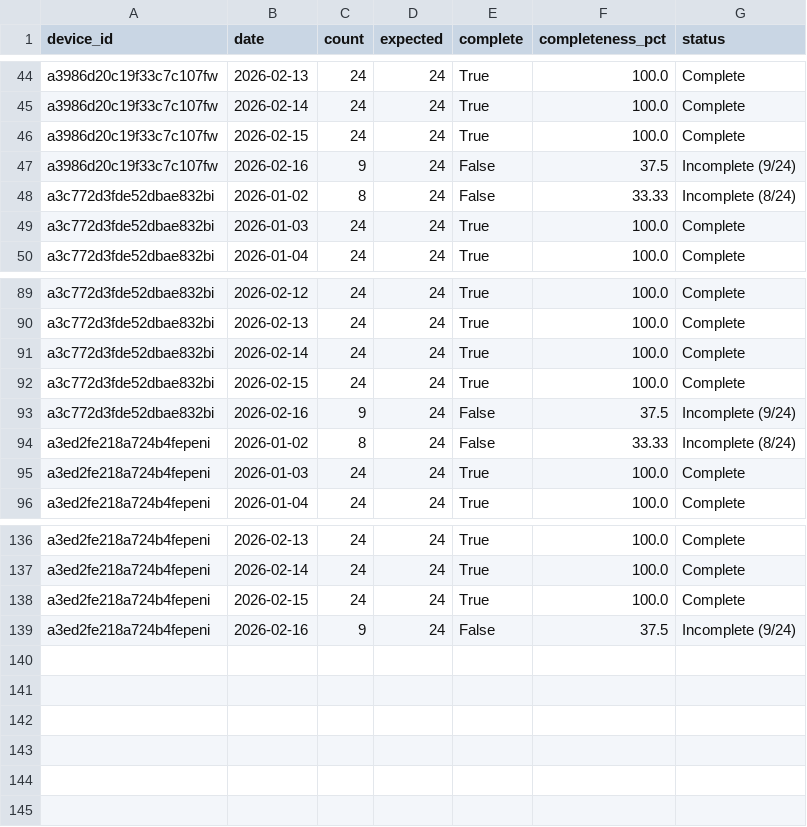
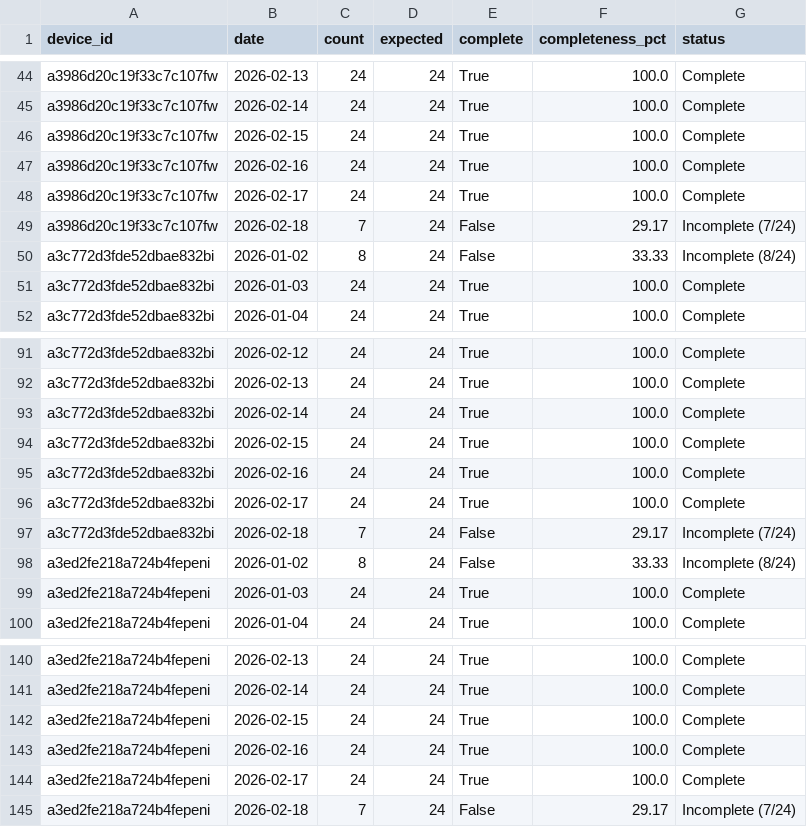
Before and after one commit to geovportodo14/Sarimax-Thesis, a CSV file: data/final/daily_completeness_report.csv, drawn as a sheet; only a part is shown, gaps mark what is left out.

```diff
--- a/data/final/daily_completeness_report.csv
+++ b/data/final/daily_completeness_report.csv
@@ -46,3 +46,5 @@ a3986d20c19f33c7c107fw,2026-02-14,24,24,True,100.0,Complete
 a3986d20c19f33c7c107fw,2026-02-15,24,24,True,100.0,Complete
-a3986d20c19f33c7c107fw,2026-02-16,9,24,False,37.5,Incomplete (9/24)
+a3986d20c19f33c7c107fw,2026-02-16,24,24,True,100.0,Complete
+a3986d20c19f33c7c107fw,2026-02-17,24,24,True,100.0,Complete
+a3986d20c19f33c7c107fw,2026-02-18,7,24,False,29.17,Incomplete (7/24)
 a3c772d3fde52dbae832bi,2026-01-02,8,24,False,33.33,Incomplete (8/24)
@@ -92,3 +94,5 @@ a3c772d3fde52dbae832bi,2026-02-14,24,24,True,100.0,Complete
 a3c772d3fde52dbae832bi,2026-02-15,24,24,True,100.0,Complete
-a3c772d3fde52dbae832bi,2026-02-16,9,24,False,37.5,Incomplete (9/24)
+a3c772d3fde52dbae832bi,2026-02-16,24,24,True,100.0,Complete
+a3c772d3fde52dbae832bi,2026-02-17,24,24,True,100.0,Complete
+a3c772d3fde52dbae832bi,2026-02-18,7,24,False,29.17,Incomplete (7/24)
 a3ed2fe218a724b4fepeni,2026-01-02,8,24,False,33.33,Incomplete (8/24)
@@ -138,2 +142,4 @@ a3ed2fe218a724b4fepeni,2026-02-14,24,24,True,100.0,Complete
 a3ed2fe218a724b4fepeni,2026-02-15,24,24,True,100.0,Complete
-a3ed2fe218a724b4fepeni,2026-02-16,9,24,False,37.5,Incomplete (9/24)
+a3ed2fe218a724b4fepeni,2026-02-16,24,24,True,100.0,Complete
+a3ed2fe218a724b4fepeni,2026-02-17,24,24,True,100.0,Complete
+a3ed2fe218a724b4fepeni,2026-02-18,7,24,False,29.17,Incomplete (7/24)
```
Also changed, not shown: 38 other files.
